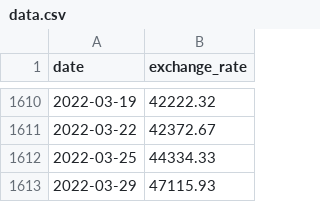
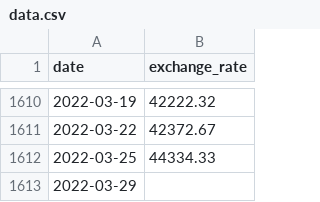
Before and after one commit to hienptx/42_CPP-Module-05-09, a CSV file: cpp09/ex00/data.csv, drawn as a sheet; only a part is shown, gaps mark what is left out.

```diff
--- a/cpp09/ex00/data.csv
+++ b/cpp09/ex00/data.csv
@@ -1612,2 +1612,2 @@ date,exchange_rate
 2022-03-25,44334.33
-2022-03-29,47115.93
+2022-03-29,
```
Also changed, not shown: cpp09/ex00/input.csv, 23 other files.
